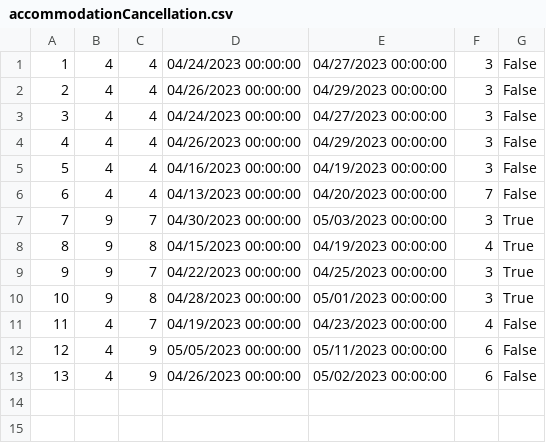
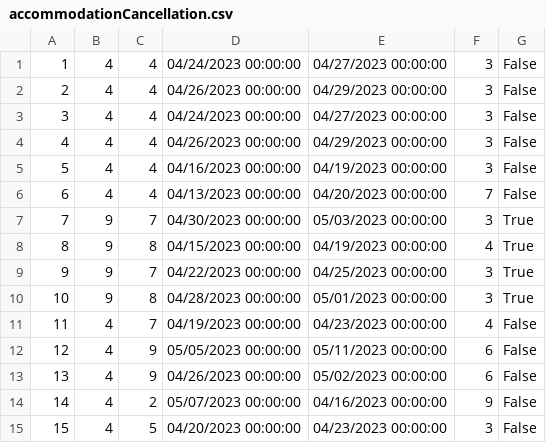
Before and after one commit to dokma11/SIMS-Project-Group-4-Team-B, a CSV file: Sims2023/Sims2023/Resources/Data/accommodationCancellation.csv, drawn as a sheet; the diff names each change by its address in the sheet, - before the commit and + after, or states it on an @@ line.

```diff
--- a/Sims2023/Sims2023/Resources/Data/accommodationCancellation.csv
+++ b/Sims2023/Sims2023/Resources/Data/accommodationCancellation.csv
+row 14: 14 | 4 | 2 | 05/07/2023 00:00:00 | 04/16/2023 00:00:00 | 9 | False
+row 15: 15 | 4 | 5 | 04/20/2023 00:00:00 | 04/23/2023 00:00:00 | 3 | False
```
Also changed, not shown: Sims2023/Sims2023/Resources/Data/accommodationReservations.csv, 18 other files.
